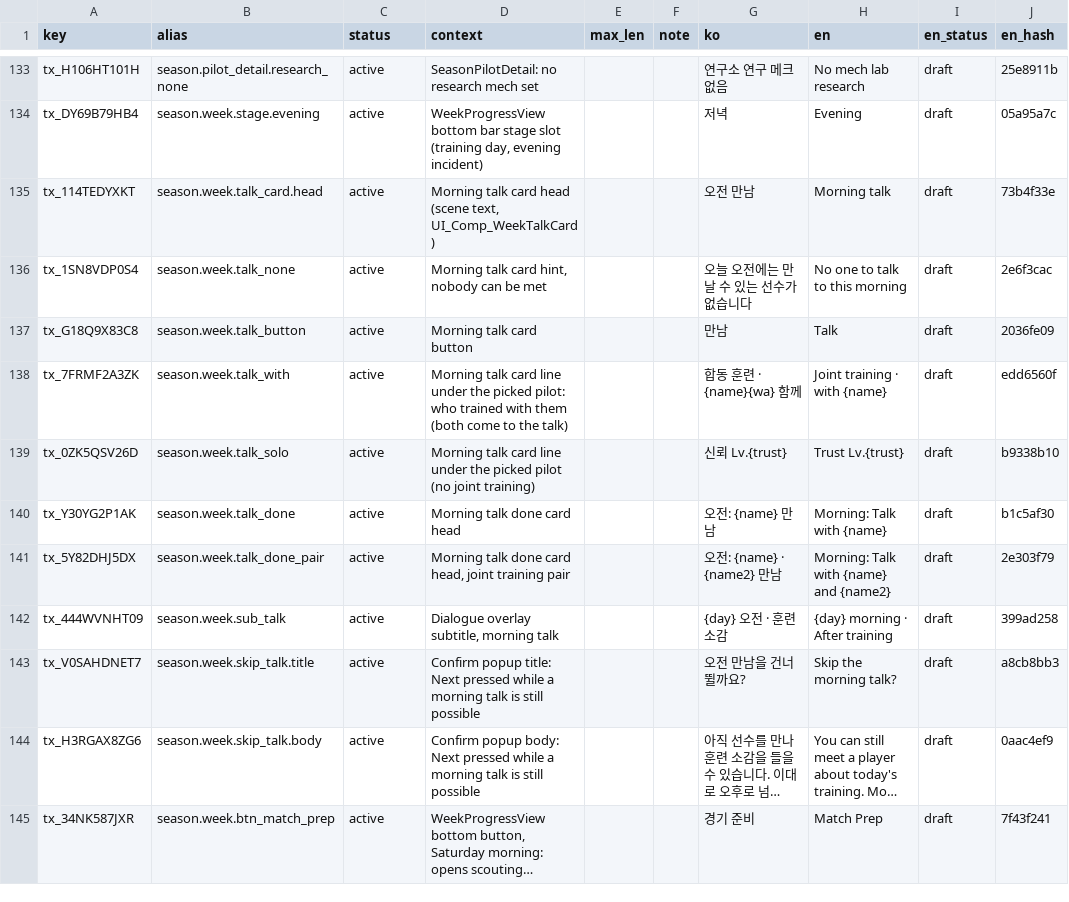
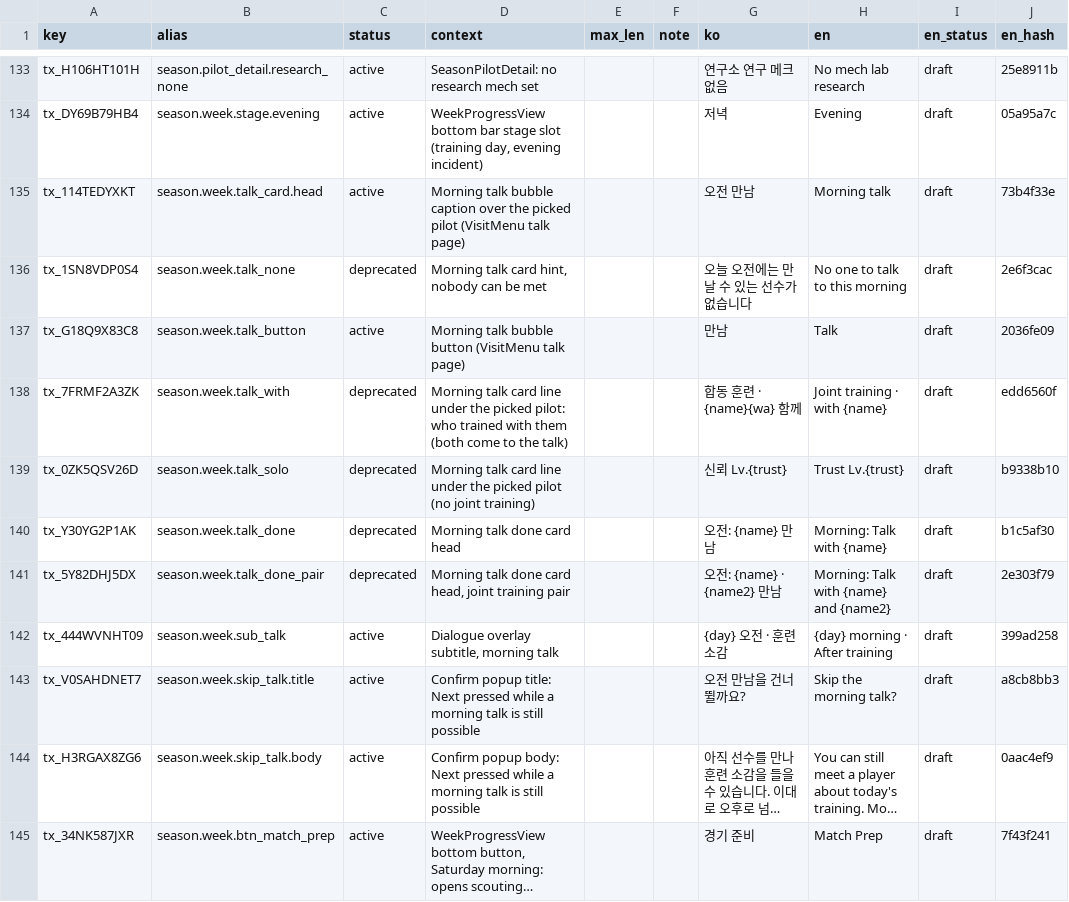
Before and after one commit to toniqat/esports-manager, a CSV file: data/l10n/src/season.csv, drawn as a sheet; only a part is shown, gaps mark what is left out; long unchanged cells end in ….

```diff
--- a/data/l10n/src/season.csv
+++ b/data/l10n/src/season.csv
@@ -134,9 +134,9 @@ tx_H106HT101H,season.pilot_detail.research_none,active,SeasonPilotDetail: no res
 tx_DY69B79HB4,season.week.stage.evening,active,"WeekProgressView bottom bar stage slot (training day, evening incident)",,,저녁,Evening,draft,05a95a7c
-tx_114TEDYXKT,season.week.talk_card.head,active,"Morning talk card head (scene text, UI_Comp_WeekTalkCard)",,,오전 만남,Morning talk,draft,73b4f33e
-tx_1SN8VDP0S4,season.week.talk_none,active,"Morning talk card hint, nobody can be met",,,오늘 오전에는 만날 수 있는 선수가 없습니다,No one to talk to this morning,draft,2e6f3cac
-tx_G18Q9X83C8,season.week.talk_button,active,Morning talk card button,,,만남,Talk,draft,2036fe09
-tx_7FRMF2A3ZK,season.week.talk_with,active,Morning talk card line under the picked pilot: who trained with them (both come to the talk),,,합동 훈련 · {name}{wa} 함께,Joint training · with {name},draft,edd6560f
-tx_0ZK5QSV26D,season.week.talk_solo,active,Morning talk card line under the picked pilot (no joint training),,,신뢰 Lv.{trust},Trust Lv.{trust},draft,b9338b10
-tx_Y30YG2P1AK,season.week.talk_done,active,Morning talk done card head,,,오전: {name} 만남,Morning: Talk with {name},draft,b1c5af30
-tx_5Y82DHJ5DX,season.week.talk_done_pair,active,"Morning talk done card head, joint training pair",,,오전: {name} · {name2} 만남,Morning: Talk with {name} and {name2},draft,2e303f79
+tx_114TEDYXKT,season.week.talk_card.head,active,Morning talk bubble caption over the picked pilot (VisitMenu talk page),,,오전 만남,Morning talk,draft,73b4f33e
+tx_1SN8VDP0S4,season.week.talk_none,deprecated,"Morning talk card hint, nobody can be met",,,오늘 오전에는 만날 수 있는 선수가 없습니다,No one to talk to this morning,draft,2e6f3cac
+tx_G18Q9X83C8,season.week.talk_button,active,Morning talk bubble button (VisitMenu talk page),,,만남,Talk,draft,2036fe09
+tx_7FRMF2A3ZK,season.week.talk_with,deprecated,Morning talk card line under the picked pilot: who trained with them (both come to the talk),,,합동 훈련 · {name}{wa} 함께,Joint training · with {name},draft,edd6560f
+tx_0ZK5QSV26D,season.week.talk_solo,deprecated,Morning talk card line under the picked pilot (no joint training),,,신뢰 Lv.{trust},Trust Lv.{trust},draft,b9338b10
+tx_Y30YG2P1AK,season.week.talk_done,deprecated,Morning talk done card head,,,오전: {name} 만남,Morning: Talk with {name},draft,b1c5af30
+tx_5Y82DHJ5DX,season.week.talk_done_pair,deprecated,"Morning talk done card head, joint training pair",,,오전: {name} · {name2} 만남,Morning: Talk with {name} and {name2},draft,2e303f79
 tx_444WVNHT09,season.week.sub_talk,active,"Dialogue overlay subtitle, morning talk",,,{day} 오전 · 훈련 소감,{day} morning · After training,draft,399ad258
```
Also changed, not shown: 11 other files.
